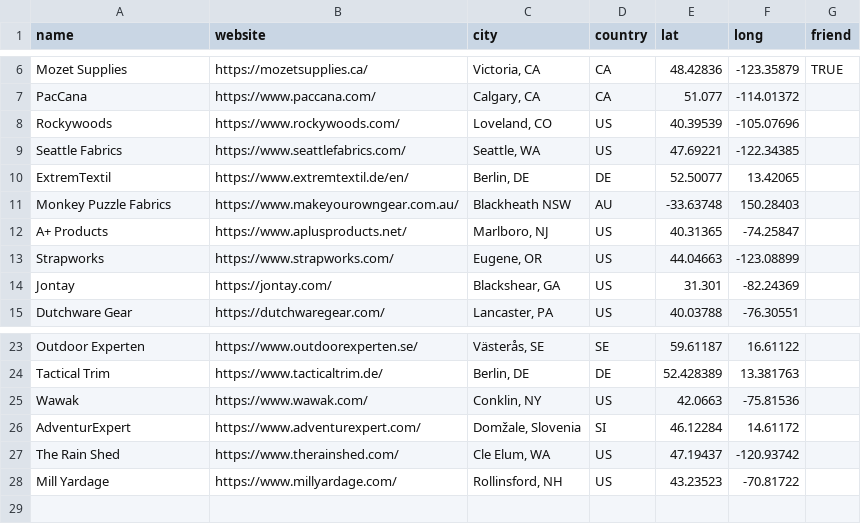
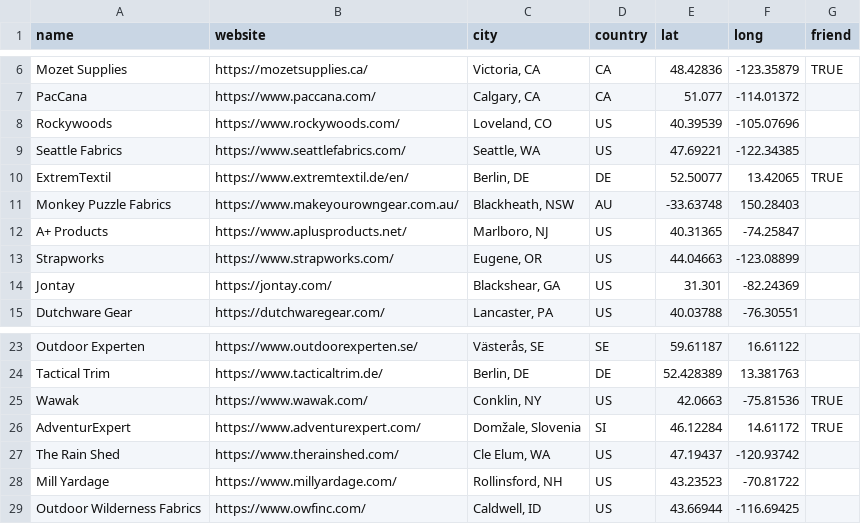
Before and after one commit to myogpatterns/myogpatterns.github.io, a CSV file: assets/db/vendormap.csv, drawn as a sheet; only a part is shown, gaps mark what is left out.

```diff
--- a/assets/db/vendormap.csv
+++ b/assets/db/vendormap.csv
@@ -9,4 +9,4 @@ Rockywoods,https://www.rockywoods.com/,"Loveland, CO",US,40.39539,-105.07696,
 Seattle Fabrics,https://www.seattlefabrics.com/,"Seattle, WA",US,47.69221,-122.34385,
-ExtremTextil,https://www.extremtextil.de/en/,"Berlin, DE",DE,52.50077,13.42065,
-Monkey Puzzle Fabrics,https://www.makeyourowngear.com.au/,Blackheath NSW,AU,-33.63748,150.28403,
+ExtremTextil,https://www.extremtextil.de/en/,"Berlin, DE",DE,52.50077,13.42065,TRUE
+Monkey Puzzle Fabrics,https://www.makeyourowngear.com.au/,"Blackheath, NSW",AU,-33.63748,150.28403,
 A+ Products,https://www.aplusproducts.net/,"Marlboro, NJ",US,40.31365,-74.25847,
@@ -24,5 +24,6 @@ Outdoor Experten,https://www.outdoorexperten.se/,"Västerås, SE",SE,59.61187,16
 Tactical Trim,https://www.tacticaltrim.de/,"Berlin, DE",DE,52.428389,13.381763,
-Wawak,https://www.wawak.com/,"Conklin, NY",US,42.0663,-75.81536,
-AdventurExpert,https://www.adventurexpert.com/,"Domžale, Slovenia",SI,46.12284,14.61172,
+Wawak,https://www.wawak.com/,"Conklin, NY",US,42.0663,-75.81536,TRUE
+AdventurExpert,https://www.adventurexpert.com/,"Domžale, Slovenia",SI,46.12284,14.61172,TRUE
 The Rain Shed,https://www.therainshed.com/,"Cle Elum, WA",US,47.19437,-120.93742,
 Mill Yardage,https://www.millyardage.com/,"Rollinsford, NH",US,43.23523,-70.81722,
+Outdoor Wilderness Fabrics, https://www.owfinc.com/,"Caldwell, ID",US,43.66944,-116.69425,
```
Also changed, not shown: 4 other files.
